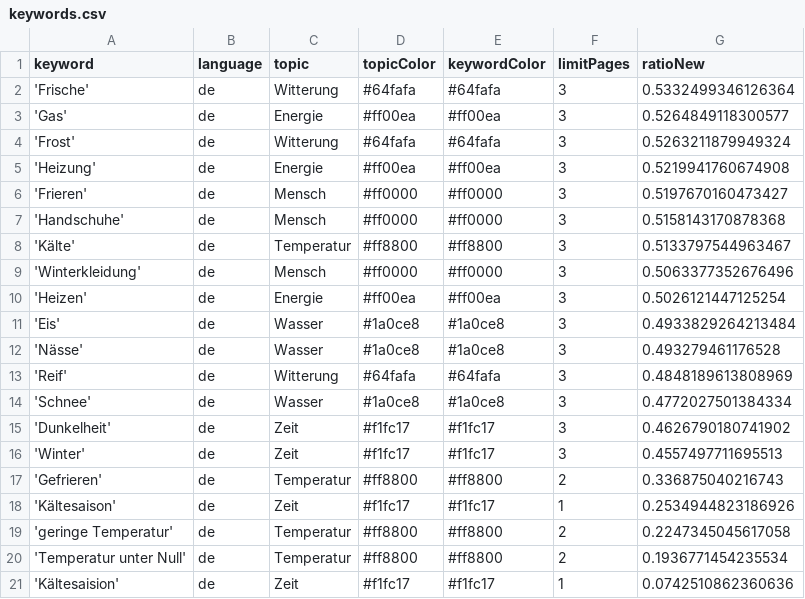
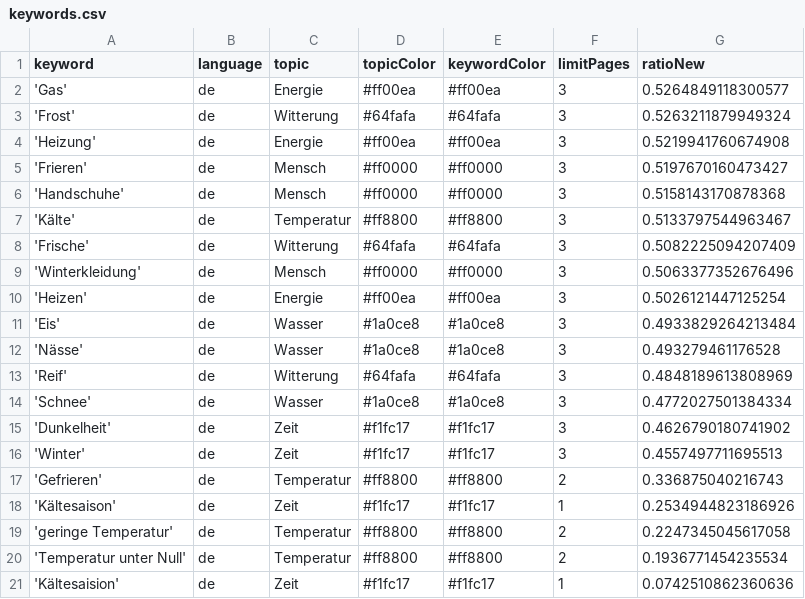
Before and after one commit to svpblank1/winterIsComing2, a CSV file: keywords.csv, drawn as a sheet.

```diff
--- a/keywords.csv
+++ b/keywords.csv
@@ -1,3 +1,2 @@
 keyword,language,topic,topicColor,keywordColor,limitPages,ratioNew
-'Frische',de,Witterung,#64fafa,#64fafa,3,0.5332499346126364
 'Gas',de,Energie,#ff00ea,#ff00ea,3,0.5264849118300577
@@ -8,2 +7,3 @@ keyword,language,topic,topicColor,keywordColor,limitPages,ratioNew
 'Kälte',de,Temperatur,#ff8800,#ff8800,3,0.5133797544963467
+'Frische',de,Witterung,#64fafa,#64fafa,3,0.5082225094207409
 'Winterkleidung',de,Mensch,#ff0000,#ff0000,3,0.5063377352676496
```
Also changed, not shown: csv/news_2022_11.csv, 1 other file.
